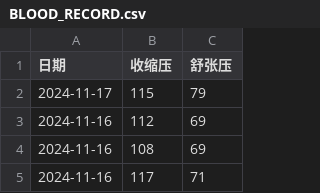
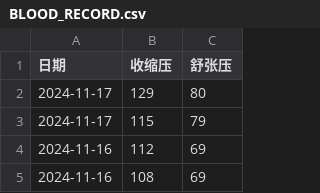
Before and after one commit to Saber2pr/blood-pressure-chart, a CSV file: BLOOD_RECORD.csv, drawn as a sheet; only a part is shown; the shorter side is filled out with more unchanged rows.

Commit message:
Update BLOOD_RECORD.csv

```diff
--- a/BLOOD_RECORD.csv
+++ b/BLOOD_RECORD.csv
@@ -1,2 +1,3 @@
 日期,收缩压,舒张压
+2024-11-17,129,80
 2024-11-17,115,79
```
